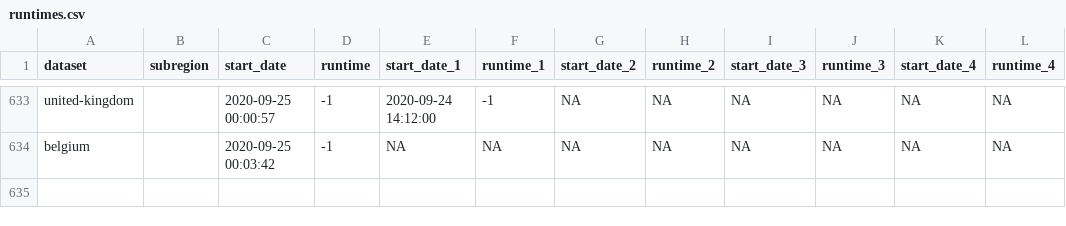
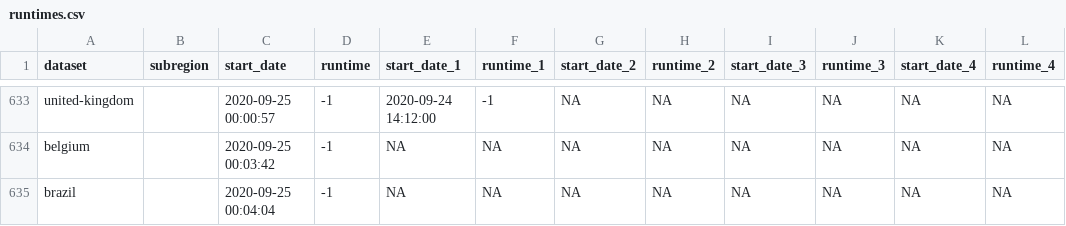
Before and after one commit to steven871121/covid-rt-estimates, a CSV file: runtimes.csv, drawn as a sheet; only a part is shown, gaps mark what is left out.

Commit message:
automated update of brazil

```diff
--- a/runtimes.csv
+++ b/runtimes.csv
@@ -634 +634,2 @@
 "belgium","",2020-09-25 00:03:42,-1,NA,NA,NA,NA,NA,NA,NA,NA
+"brazil","",2020-09-25 00:04:04,-1,NA,NA,NA,NA,NA,NA,NA,NA
```
Also changed, not shown: 1 other file.
